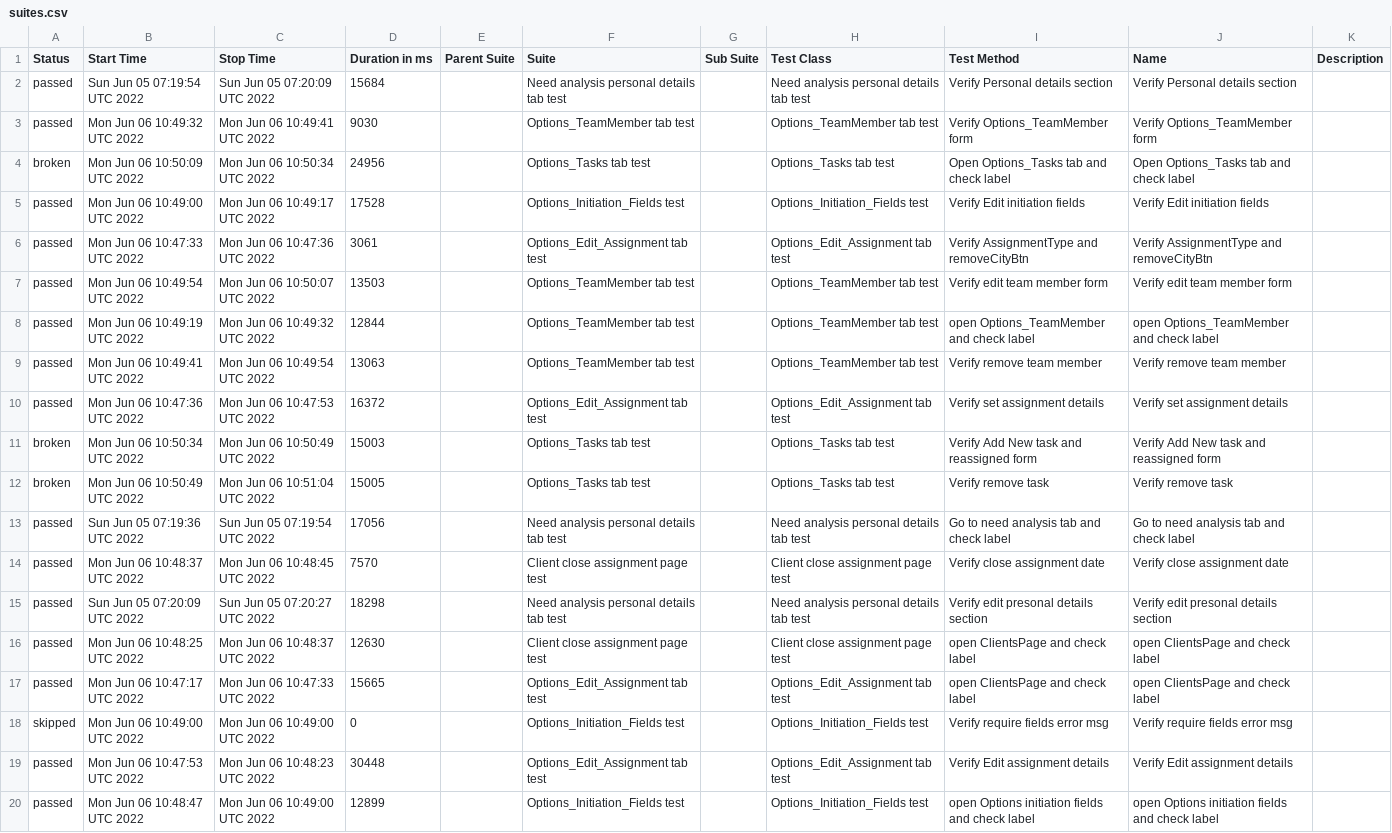
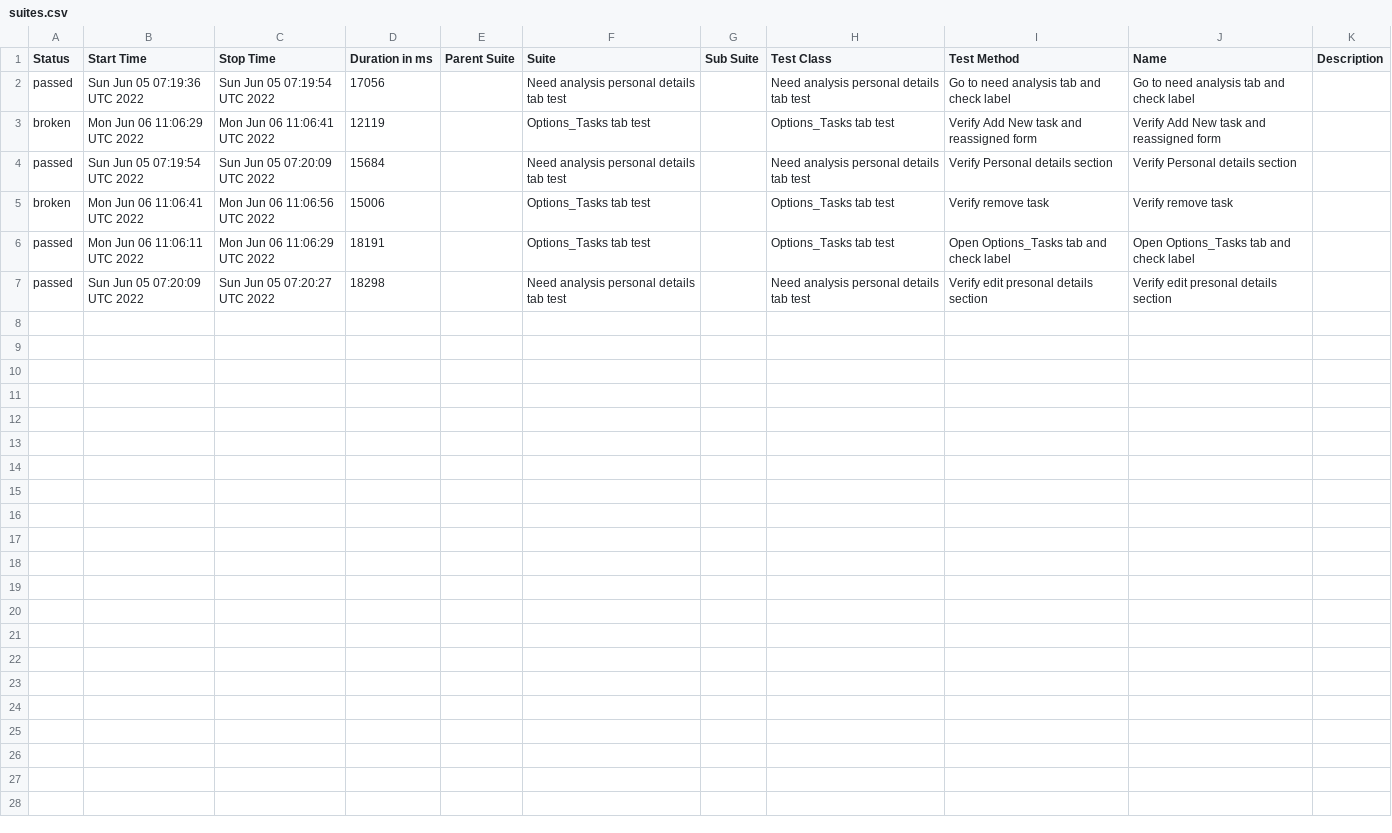
Before and after one commit to Kravch773/testGithubActions, a CSV file: data/suites.csv, drawn as a sheet.

Commit message:
Deploying to gh-pages from @ Kravch773/testGithubActions@dee36612f0cbfdea3ce14f782d58bf78c51848c9 🚀

```diff
--- a/data/suites.csv
+++ b/data/suites.csv
@@ -1,20 +1,7 @@
 "Status","Start Time","Stop Time","Duration in ms","Parent Suite","Suite","Sub Suite","Test Class","Test Method","Name","Description"
+"passed","Sun Jun 05 07:19:36 UTC 2022","Sun Jun 05 07:19:54 UTC 2022","17056","","Need analysis personal details tab test","","Need analysis personal details tab test","Go to need analysis tab and check label","Go to need analysis tab and check label",""
+"broken","Mon Jun 06 11:06:29 UTC 2022","Mon Jun 06 11:06:41 UTC 2022","12119","","Options_Tasks tab test","","Options_Tasks tab test","Verify Add New task and reassigned form","Verify Add New task and reassigned form",""
 "passed","Sun Jun 05 07:19:54 UTC 2022","Sun Jun 05 07:20:09 UTC 2022","15684","","Need analysis personal details tab test","","Need analysis personal details tab test","Verify Personal details section","Verify Personal details section",""
-"passed","Mon Jun 06 10:49:32 UTC 2022","Mon Jun 06 10:49:41 UTC 2022","9030","","Options_TeamMember tab test","","Options_TeamMember tab test","Verify Options_TeamMember form","Verify Options_TeamMember form",""
-"broken","Mon Jun 06 10:50:09 UTC 2022","Mon Jun 06 10:50:34 UTC 2022","24956","","Options_Tasks tab test","","Options_Tasks tab test","Open Options_Tasks tab and check label","Open Options_Tasks tab and check label",""
-"passed","Mon Jun 06 10:49:00 UTC 2022","Mon Jun 06 10:49:17 UTC 2022","17528","","Options_Initiation_Fields test","","Options_Initiation_Fields test","Verify Edit initiation fields","Verify Edit initiation fields",""
-"passed","Mon Jun 06 10:47:33 UTC 2022","Mon Jun 06 10:47:36 UTC 2022","3061","","Options_Edit_Assignment tab test","","Options_Edit_Assignment tab test","Verify AssignmentType and removeCityBtn","Verify AssignmentType and removeCityBtn",""
-"passed","Mon Jun 06 10:49:54 UTC 2022","Mon Jun 06 10:50:07 UTC 2022","13503","","Options_TeamMember tab test","","Options_TeamMember tab test","Verify edit team member form","Verify edit team member form",""
-"passed","Mon Jun 06 10:49:19 UTC 2022","Mon Jun 06 10:49:32 UTC 2022","12844","","Options_TeamMember tab test","","Options_TeamMember tab test","open Options_TeamMember and check label","open Options_TeamMember and check label",""
-"passed","Mon Jun 06 10:49:41 UTC 2022","Mon Jun 06 10:49:54 UTC 2022","13063","","Options_TeamMember tab test","","Options_TeamMember tab test","Verify remove team member ","Verify remove team member ",""
-"passed","Mon Jun 06 10:47:36 UTC 2022","Mon Jun 06 10:47:53 UTC 2022","16372","","Options_Edit_Assignment tab test","","Options_Edit_Assignment tab test","Verify set assignment details","Verify set assignment details",""
-"broken","Mon Jun 06 10:50:34 UTC 2022","Mon Jun 06 10:50:49 UTC 2022","15003","","Options_Tasks tab test","","Options_Tasks tab test","Verify Add New task and reassigned form","Verify Add New task and reassigned form",""
-"broken","Mon Jun 06 10:50:49 UTC 2022","Mon Jun 06 10:51:04 UTC 2022","15005","","Options_Tasks tab test","","Options_Tasks tab test","Verify remove task","Verify remove task",""
-"passed","Sun Jun 05 07:19:36 UTC 2022","Sun Jun 05 07:19:54 UTC 2022","17056","","Need analysis personal details tab test","","Need analysis personal details tab test","Go to need analysis tab and check label","Go to need analysis tab and check label",""
-"passed","Mon Jun 06 10:48:37 UTC 2022","Mon Jun 06 10:48:45 UTC 2022","7570","","Client close assignment page test","","Client close assignment page test","Verify close assignment date ","Verify close assignment date ",""
+"broken","Mon Jun 06 11:06:41 UTC 2022","Mon Jun 06 11:06:56 UTC 2022","15006","","Options_Tasks tab test","","Options_Tasks tab test","Verify remove task","Verify remove task",""
+"passed","Mon Jun 06 11:06:11 UTC 2022","Mon Jun 06 11:06:29 UTC 2022","18191","","Options_Tasks tab test","","Options_Tasks tab test","Open Options_Tasks tab and check label","Open Options_Tasks tab and check label",""
 "passed","Sun Jun 05 07:20:09 UTC 2022","Sun Jun 05 07:20:27 UTC 2022","18298","","Need analysis personal details tab test","","Need analysis personal details tab test","Verify edit presonal details section","Verify edit presonal details section",""
-"passed","Mon Jun 06 10:48:25 UTC 2022","Mon Jun 06 10:48:37 UTC 2022","12630","","Client close assignment page test","","Client close assignment page test","open ClientsPage and check label","open ClientsPage and check label",""
-"passed","Mon Jun 06 10:47:17 UTC 2022","Mon Jun 06 10:47:33 UTC 2022","15665","","Options_Edit_Assignment tab test","","Options_Edit_Assignment tab test","open ClientsPage and check label","open ClientsPage and check label",""
-"skipped","Mon Jun 06 10:49:00 UTC 2022","Mon Jun 06 10:49:00 UTC 2022","0","","Options_Initiation_Fields test","","Options_Initiation_Fields test","Verify require fields error msg","Verify require fields error msg",""
-"passed","Mon Jun 06 10:47:53 UTC 2022","Mon Jun 06 10:48:23 UTC 2022","30448","","Options_Edit_Assignment tab test","","Options_Edit_Assignment tab test","Verify Edit assignment details","Verify Edit assignment details",""
-"passed","Mon Jun 06 10:48:47 UTC 2022","Mon Jun 06 10:49:00 UTC 2022","12899","","Options_Initiation_Fields test","","Options_Initiation_Fields test","open Options initiation fields and check label","open Options initiation fields and check label",""
```
Also changed, not shown: 44 other files.
